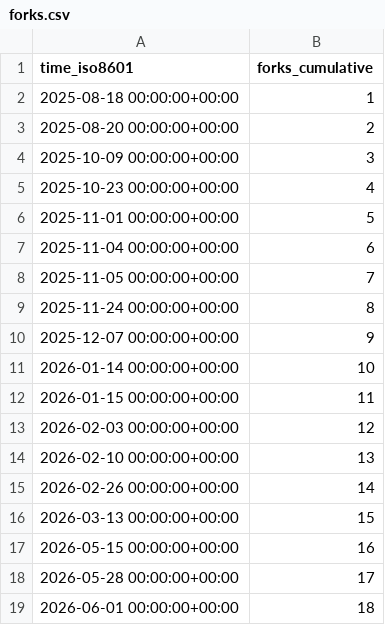
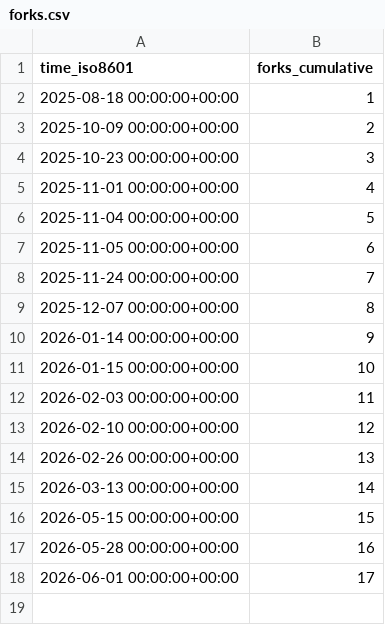
Before and after one commit to damionrashford/RivalSearchMCP, a CSV file: damionrashford/RivalSearchMCP/ghrs-data/forks.csv, drawn as a sheet.

```diff
--- a/damionrashford/RivalSearchMCP/ghrs-data/forks.csv
+++ b/damionrashford/RivalSearchMCP/ghrs-data/forks.csv
@@ -2,18 +2,17 @@ time_iso8601,forks_cumulative
 2025-08-18 00:00:00+00:00,1
-2025-08-20 00:00:00+00:00,2
-2025-10-09 00:00:00+00:00,3
-2025-10-23 00:00:00+00:00,4
-2025-11-01 00:00:00+00:00,5
-2025-11-04 00:00:00+00:00,6
-2025-11-05 00:00:00+00:00,7
-2025-11-24 00:00:00+00:00,8
-2025-12-07 00:00:00+00:00,9
-2026-01-14 00:00:00+00:00,10
-2026-01-15 00:00:00+00:00,11
-2026-02-03 00:00:00+00:00,12
-2026-02-10 00:00:00+00:00,13
-2026-02-26 00:00:00+00:00,14
-2026-03-13 00:00:00+00:00,15
-2026-05-15 00:00:00+00:00,16
-2026-05-28 00:00:00+00:00,17
-2026-06-01 00:00:00+00:00,18
+2025-10-09 00:00:00+00:00,2
+2025-10-23 00:00:00+00:00,3
+2025-11-01 00:00:00+00:00,4
+2025-11-04 00:00:00+00:00,5
+2025-11-05 00:00:00+00:00,6
+2025-11-24 00:00:00+00:00,7
+2025-12-07 00:00:00+00:00,8
+2026-01-14 00:00:00+00:00,9
+2026-01-15 00:00:00+00:00,10
+2026-02-03 00:00:00+00:00,11
+2026-02-10 00:00:00+00:00,12
+2026-02-26 00:00:00+00:00,13
+2026-03-13 00:00:00+00:00,14
+2026-05-15 00:00:00+00:00,15
+2026-05-28 00:00:00+00:00,16
+2026-06-01 00:00:00+00:00,17
```
Also changed, not shown: damionrashford/RivalSearchMCP/ghrs-data/stargazers.csv.
